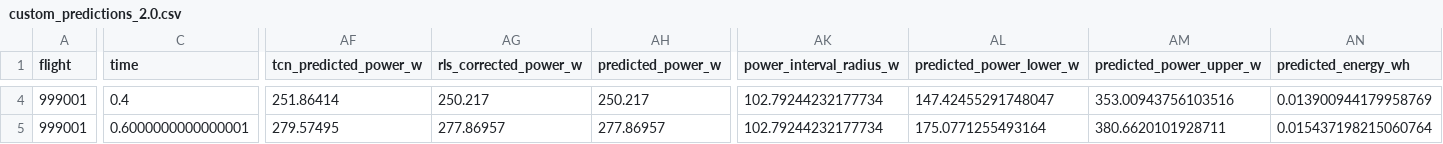
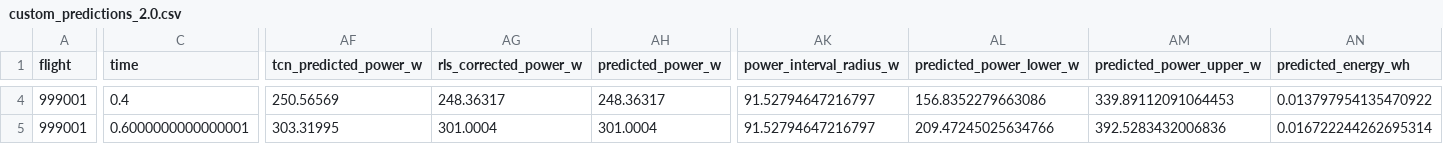
Before and after one commit to NBT-NEVER/Energy-prediction, a CSV file: 2.0/out/custom/custom_predictions_2.0.csv, drawn as a sheet; only a part is shown, gaps mark what is left out; the diff covers the shown part only; the diff names each change by its address in the sheet, - before the commit and + after, or states it on an @@ line.

```diff
--- a/2.0/out/custom/custom_predictions_2.0.csv
+++ b/2.0/out/custom/custom_predictions_2.0.csv
-AF4 (tcn_predicted_power_w): 251.86414
+AF4 (tcn_predicted_power_w): 250.56569
-AG4 (rls_corrected_power_w): 250.217
+AG4 (rls_corrected_power_w): 248.36317
-AH4 (predicted_power_w): 250.217
+AH4 (predicted_power_w): 248.36317
-AK4:AK5 (power_interval_radius_w): 102.79244232177734
+AK4:AK5 (power_interval_radius_w): 91.52794647216797
-AL4 (predicted_power_lower_w): 147.42455291748047
+AL4 (predicted_power_lower_w): 156.8352279663086
-AM4 (predicted_power_upper_w): 353.00943756103516
+AM4 (predicted_power_upper_w): 339.89112091064453
-AN4 (predicted_energy_wh): 0.013900944179958769
+AN4 (predicted_energy_wh): 0.013797954135470922
-AF5 (tcn_predicted_power_w): 279.57495
+AF5 (tcn_predicted_power_w): 303.31995
-AG5 (rls_corrected_power_w): 277.86957
+AG5 (rls_corrected_power_w): 301.0004
-AH5 (predicted_power_w): 277.86957
+AH5 (predicted_power_w): 301.0004
-AL5 (predicted_power_lower_w): 175.0771255493164
+AL5 (predicted_power_lower_w): 209.47245025634766
-AM5 (predicted_power_upper_w): 380.6620101928711
+AM5 (predicted_power_upper_w): 392.5283432006836
-AN5 (predicted_energy_wh): 0.015437198215060764
+AN5 (predicted_energy_wh): 0.016722244262695314
```
Also changed, not shown: 178 edited cells elsewhere in this file, 2.0/out/model/evaluation_2.0.csv, 2.0/out/model/flight_energy_summary_2.0.csv, 34 other files.
